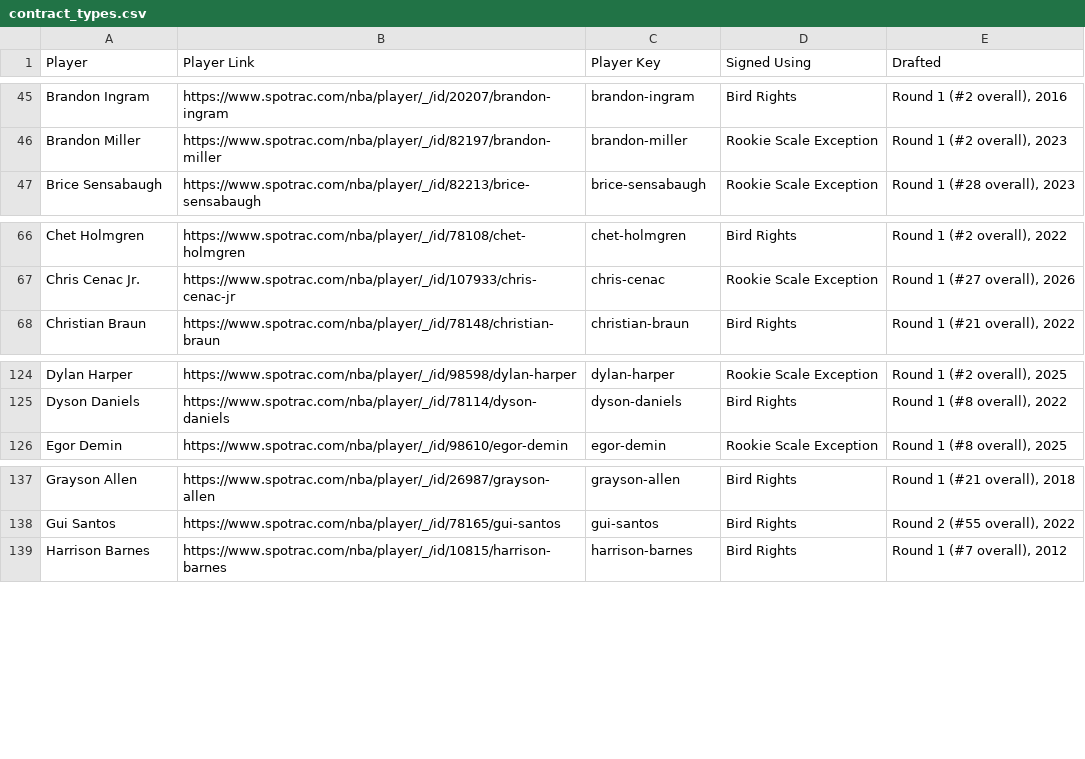
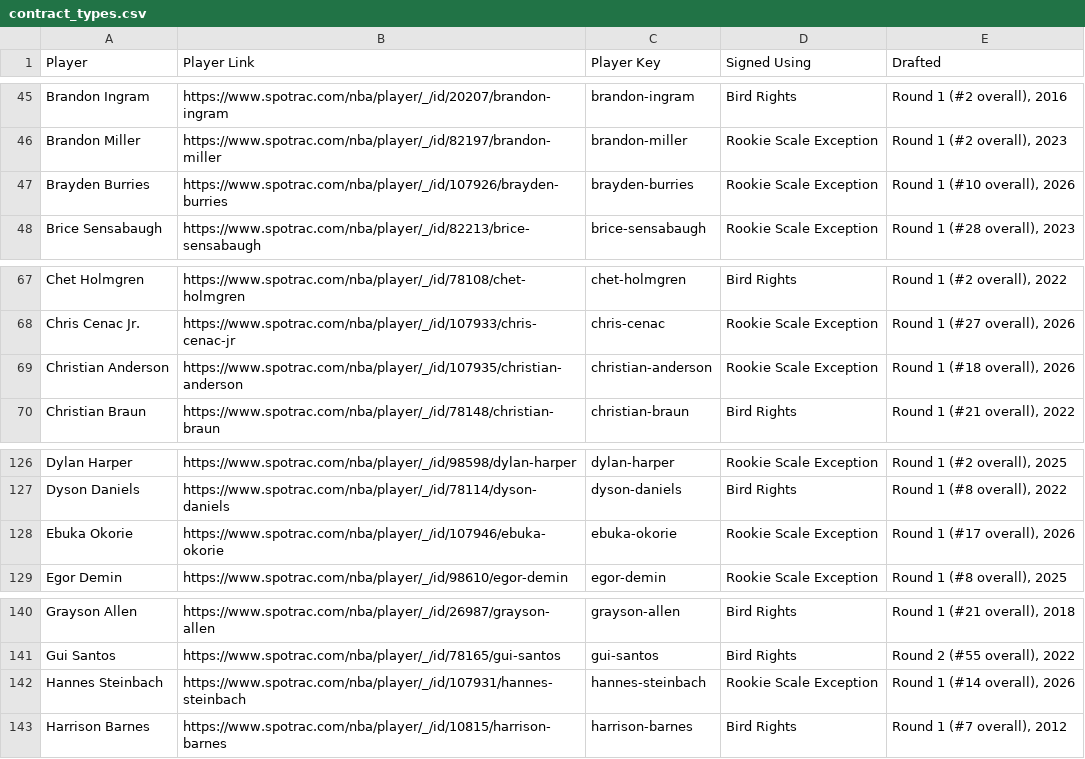
Before and after one commit to b-harr/dmcb, a CSV file: data/contract_types.csv, drawn as a sheet; only a part is shown, gaps mark what is left out; the diff names each change by its address in the sheet, - before the commit and + after, or states it on an @@ line.

Commit message:
Update contract types

```diff
--- a/data/contract_types.csv
+++ b/data/contract_types.csv
+row 47: Brayden Burries | https://www.spotrac.com/nba/player/_/id/107926/brayden-burries | brayden-burries | Rookie Scale Exception | Round 1 (#10 overall), 2026
+row 69: Christian Anderson | https://www.spotrac.com/nba/player/_/id/107935/christian-anderson | christian-anderson | Rookie Scale Exception | Round 1 (#18 overall), 2026
+row 128: Ebuka Okorie | https://www.spotrac.com/nba/player/_/id/107946/ebuka-okorie | ebuka-okorie | Rookie Scale Exception | Round 1 (#17 overall), 2026
+row 142: Hannes Steinbach | https://www.spotrac.com/nba/player/_/id/107931/hannes-steinbach | hannes-steinbach | Rookie Scale Exception | Round 1 (#14 overall), 2026
```
